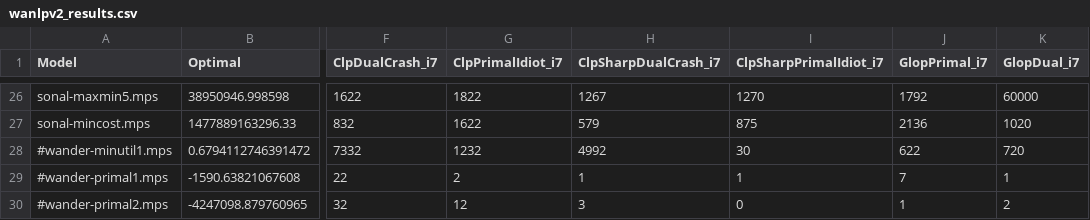
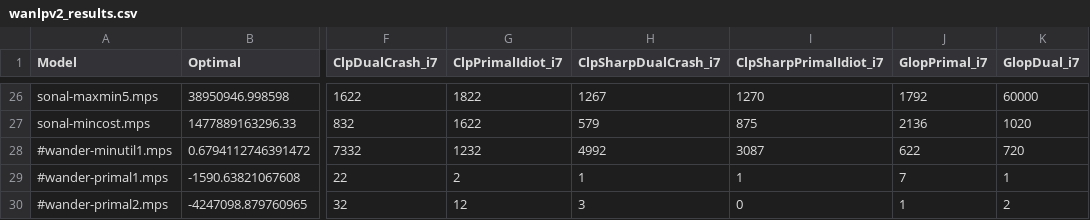
Before and after one commit to ukrishnas/LPSharp, a CSV file: LPBench/wanlpv2_results.csv, drawn as a sheet; only a part is shown, gaps mark what is left out; the diff names each change by its address in the sheet, - before the commit and + after, or states it on an @@ line.

Commit message:
Fix minor nit in csv file

```diff
--- a/LPBench/wanlpv2_results.csv
+++ b/LPBench/wanlpv2_results.csv
-I28 (ClpSharpPrimalIdiot_i7): 30
+I28 (ClpSharpPrimalIdiot_i7): 3087
```
